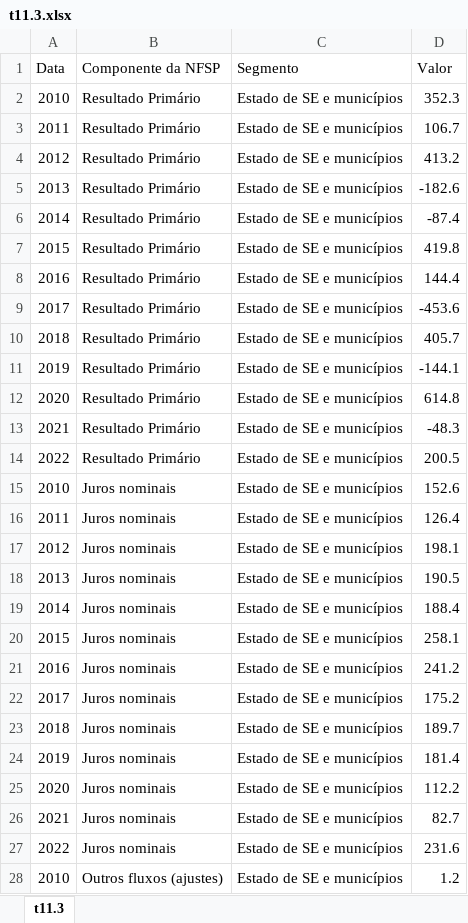
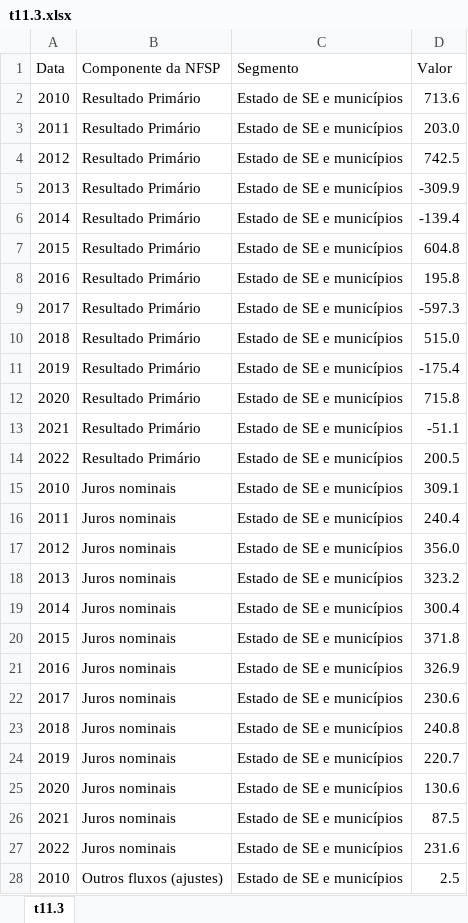
Before and after one commit to anuariosocieconomico/T25, an Excel workbook: t11.3.xlsx, sheet t11.3, drawn as a sheet; only a part is shown; values as stored, in another font and other column widths than the file's, no borders; the diff covers the shown part only; the diff names each change by its address in the sheet, - before the commit and + after, or states it on an @@ line.

Commit message:
Add files via upload

```diff
--- a/t11.3.xlsx (sheet t11.3)
+++ b/t11.3.xlsx (sheet t11.3)
-D2 (Valor): 352.3
+D2 (Valor): 713.6
-D3 (Valor): 106.7
+D3 (Valor): 203.0
-D4 (Valor): 413.2
+D4 (Valor): 742.5
-D5 (Valor): -182.6
+D5 (Valor): -309.9
-D6 (Valor): -87.4
+D6 (Valor): -139.4
-D7 (Valor): 419.8
+D7 (Valor): 604.8
-D8 (Valor): 144.4
+D8 (Valor): 195.8
-D9 (Valor): -453.6
+D9 (Valor): -597.3
-D10 (Valor): 405.7
+D10 (Valor): 515.0
-D11 (Valor): -144.1
+D11 (Valor): -175.4
-D12 (Valor): 614.8
+D12 (Valor): 715.8
-D13 (Valor): -48.3
+D13 (Valor): -51.1
-D15 (Valor): 152.6
+D15 (Valor): 309.1
-D16 (Valor): 126.4
+D16 (Valor): 240.4
-D17 (Valor): 198.1
+D17 (Valor): 356.0
-D18 (Valor): 190.5
+D18 (Valor): 323.2
-D19 (Valor): 188.4
+D19 (Valor): 300.4
-D20 (Valor): 258.1
+D20 (Valor): 371.8
-D21 (Valor): 241.2
+D21 (Valor): 326.9
-D22 (Valor): 175.2
+D22 (Valor): 230.6
-D23 (Valor): 189.7
+D23 (Valor): 240.8
-D24 (Valor): 181.4
+D24 (Valor): 220.7
-D25 (Valor): 112.2
+D25 (Valor): 130.6
-D26 (Valor): 82.7
+D26 (Valor): 87.5
-D28 (Valor): 1.2
+D28 (Valor): 2.5
```
Also changed, not shown: 115 edited cells elsewhere in this sheet.
